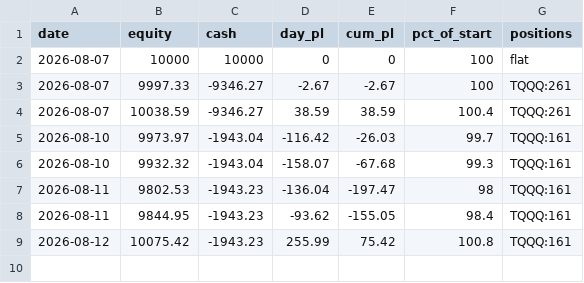
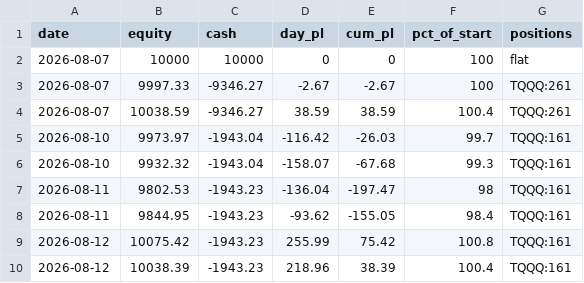
Before and after one commit to akhilpv2008/wild-trader, a CSV file: wild_pnl.csv, drawn as a sheet.

Commit message:
wild: daily scorecard 2026-08-12

```diff
--- a/wild_pnl.csv
+++ b/wild_pnl.csv
@@ -9 +9,2 @@ date,equity,cash,day_pl,cum_pl,pct_of_start,positions
 2026-08-12,10075.42,-1943.23,255.99,75.42,100.8,TQQQ:161
+2026-08-12,10038.39,-1943.23,218.96,38.39,100.4,TQQQ:161
```
